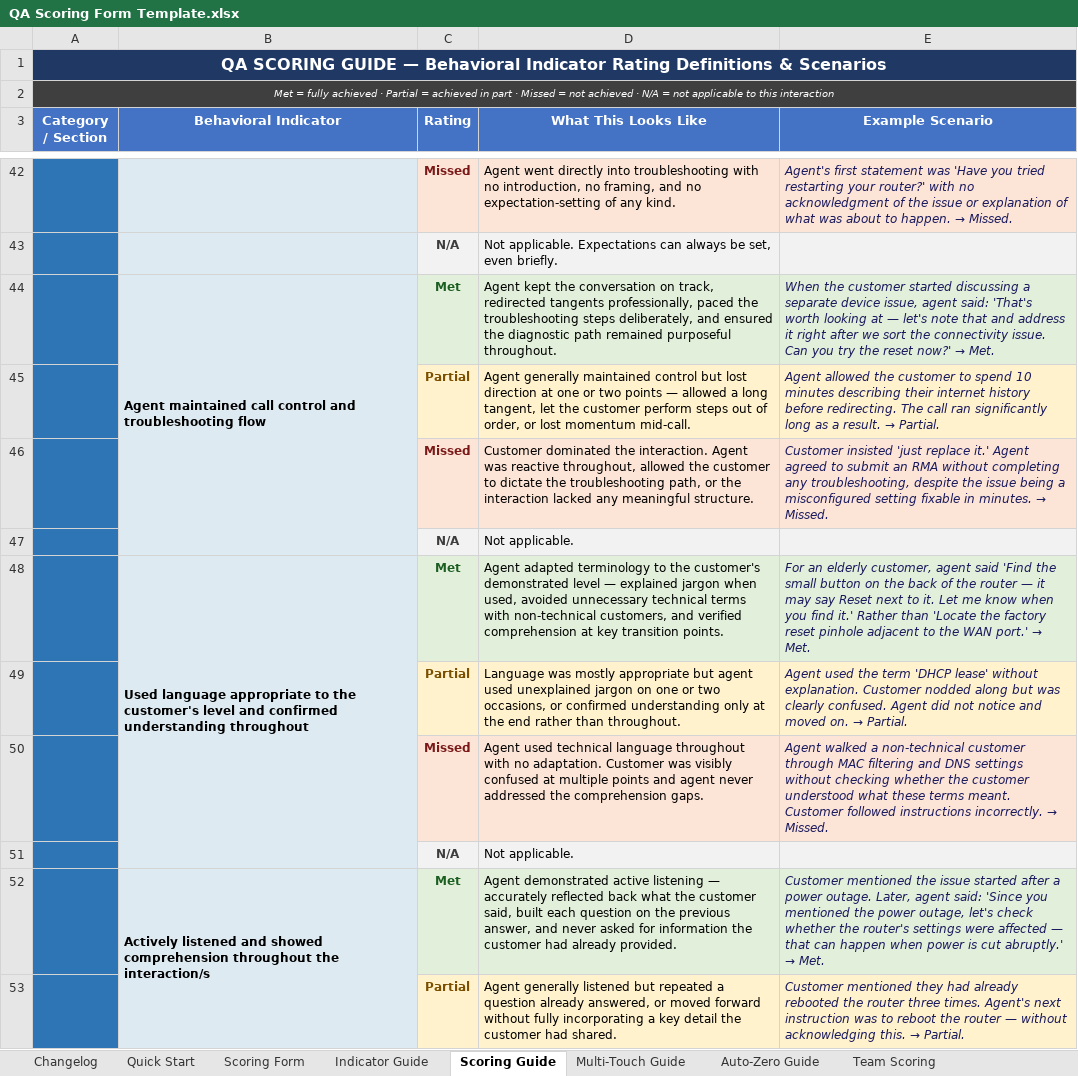
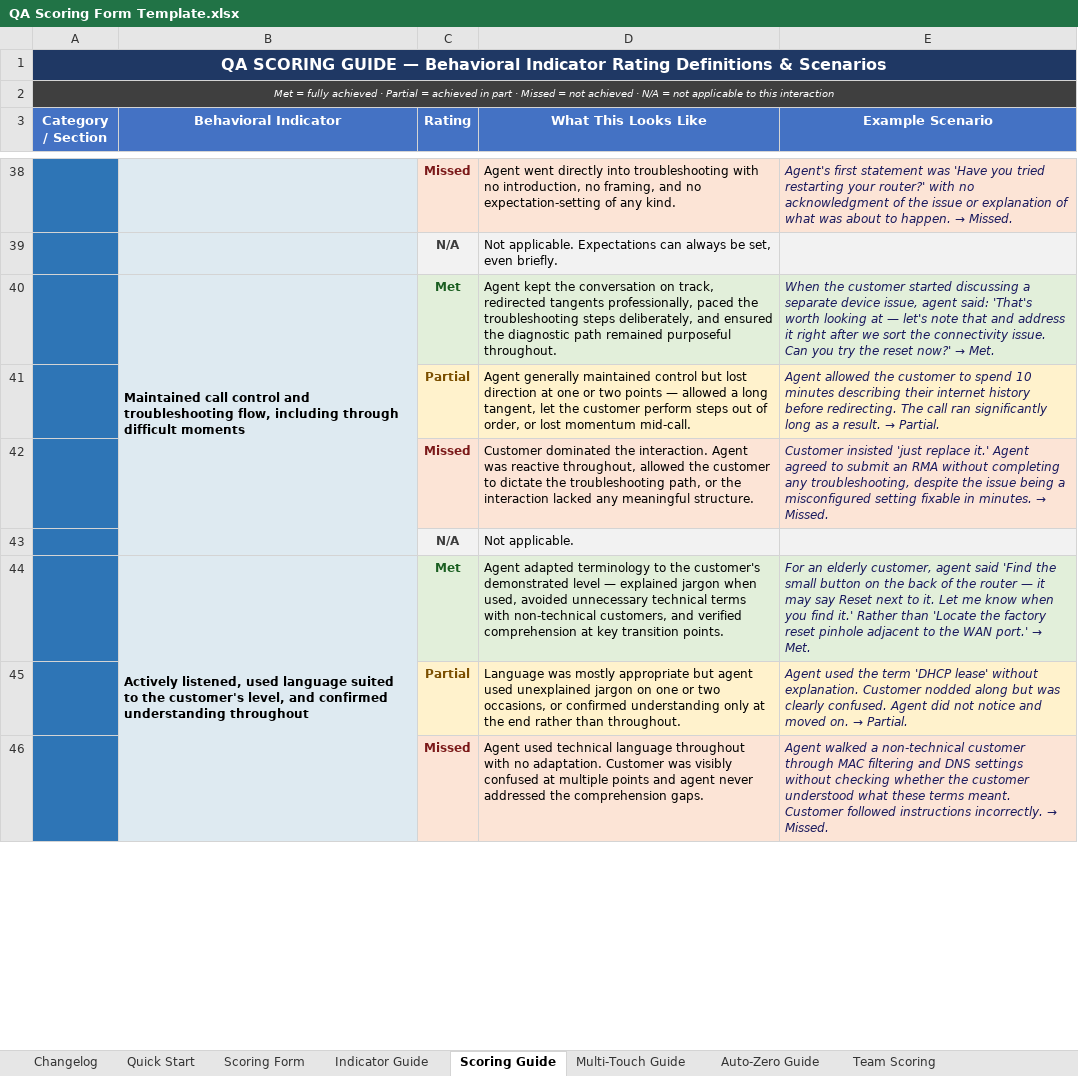
Before and after one commit to edmarpadayhag-vscode/Linksys-QA-Rubric-Form, an Excel workbook: QA Scoring Form Template.xlsx, sheet Scoring Guide, drawn as a sheet; only a part is shown, gaps mark what is left out; values as stored, in another font and other column widths than the file's, no borders; removed rows and columns are numbered as before the commit, all else as after; the diff covers the shown part only; the diff names each change by its address in the sheet, - before the commit and + after, or states it on an @@ line.

```diff
--- a/QA Scoring Form Template.xlsx (sheet Scoring Guide)
+++ b/QA Scoring Form Template.xlsx (sheet Scoring Guide)
-B40 (Behavioral Indicator): Agent maintained call control and troubleshooting flow
+B40 (Behavioral Indicator): Maintained call control and troubleshooting flow, including through difficult moments
-B44 (Behavioral Indicator): Used language appropriate to the customer's level and confirmed…
+B44 (Behavioral Indicator): Actively listened, used language suited to the customer's level, and confirmed…
-B48:B51 merged
+B44:B47 merged
-row 51:  |  | N/A | Not applicable.
-row 52:  | Actively listened and showed comprehension throughout the interaction/s | Met | Agent demonstrated active listening — accurately reflected back what the customer said, built each question on the previous answer, and never asked for information the customer had already provided. | Customer mentioned the issue started after a power outage. Later, agent said: 'Since you mentioned the power outage, let's check whether the router's settings were affected — that can happen when power is cut abruptly.' → Met.
-row 53:  |  | Partial | Agent generally listened but repeated a question already answered, or moved forward without fully incorporating a key detail the customer had shared. | Customer mentioned they had already rebooted the router three times. Agent's next instruction was to reboot the router — without acknowledging this. → Partial.
```
Also changed, not shown: 13 removed rows and 2 edited cells elsewhere in this sheet, sheet Example (Filled), sheet Scoring Form, sheet Indicator Guide, 1 other file.
